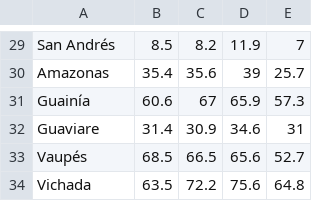
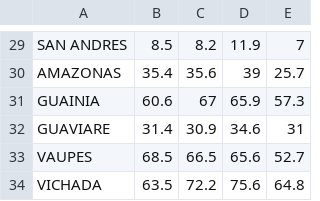
Before and after one commit to BI-Grupo-3/Proy2, a CSV file: data/Pobreza.csv, drawn as a sheet; only a part is shown, gaps mark what is left out; the diff covers the shown part only; the diff names each change by its address in the sheet, - before the commit and + after, or states it on an @@ line.

```diff
--- a/data/Pobreza.csv
+++ b/data/Pobreza.csv
-A29: San Andrés
+A29: SAN ANDRES
-A30: Amazonas
+A30: AMAZONAS
-A31: Guainía
+A31: GUAINIA
-A32: Guaviare
+A32: GUAVIARE
-A33: Vaupés
+A33: VAUPES
-A34: Vichada
+A34: VICHADA
```
Also changed, not shown: 28 edited cells elsewhere in this file.
